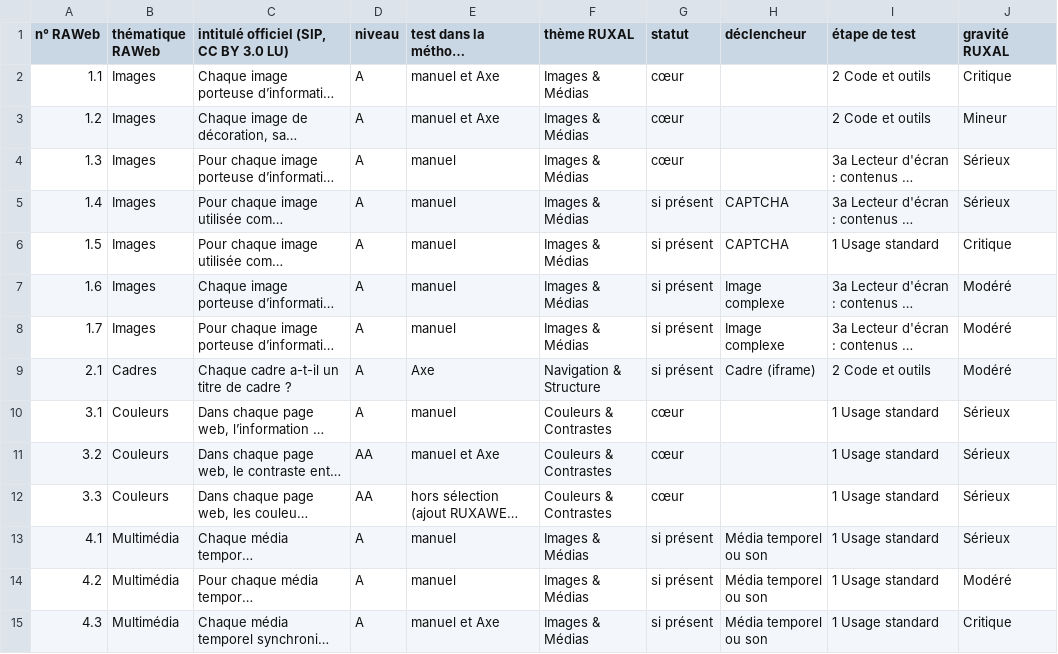
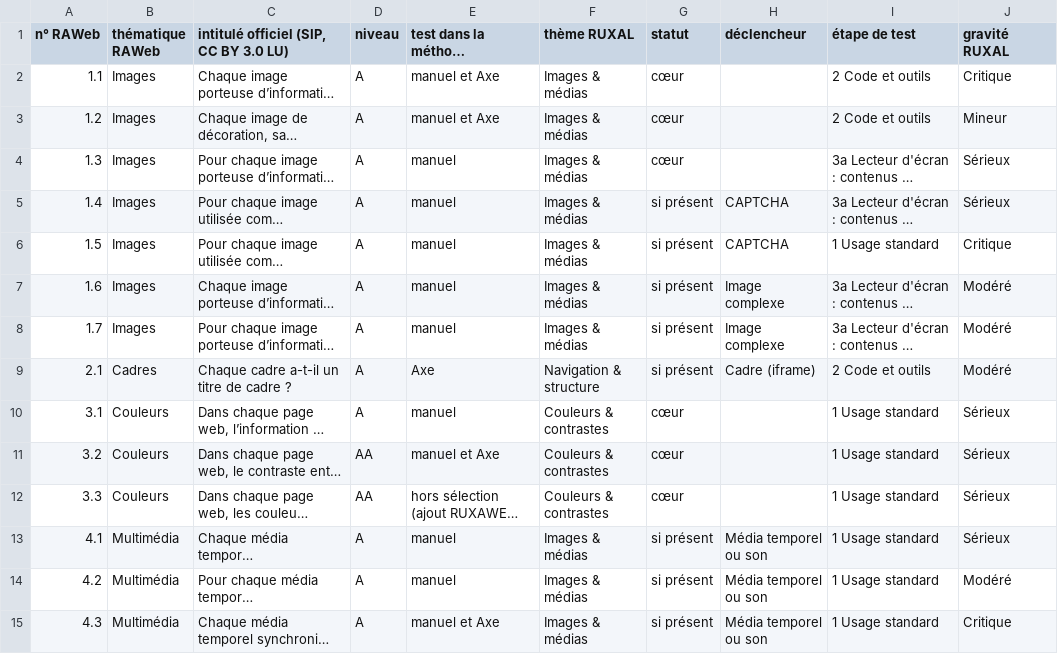
Before and after one commit to lijko/ruxal-a11y, a CSV file: docs/selection-audit-rapide-web.csv, drawn as a sheet; only a part is shown; long unchanged cells end in …; the diff covers the shown part only; the diff names each change by its address in the sheet, - before the commit and + after, or states it on an @@ line.

```diff
--- a/docs/selection-audit-rapide-web.csv
+++ b/docs/selection-audit-rapide-web.csv
-F2:F8 (thème RUXAL): Images & Médias
+F2:F8 (thème RUXAL): Images & médias
-F9 (thème RUXAL): Navigation & Structure
+F9 (thème RUXAL): Navigation & structure
-F10:F12 (thème RUXAL): Couleurs & Contrastes
+F10:F12 (thème RUXAL): Couleurs & contrastes
-F13:F15 (thème RUXAL): Images & Médias
+F13:F15 (thème RUXAL): Images & médias
```
Also changed, not shown: 37 edited cells elsewhere in this file, docs/selection-audit-rapide-mobile.csv, 8 other files.
